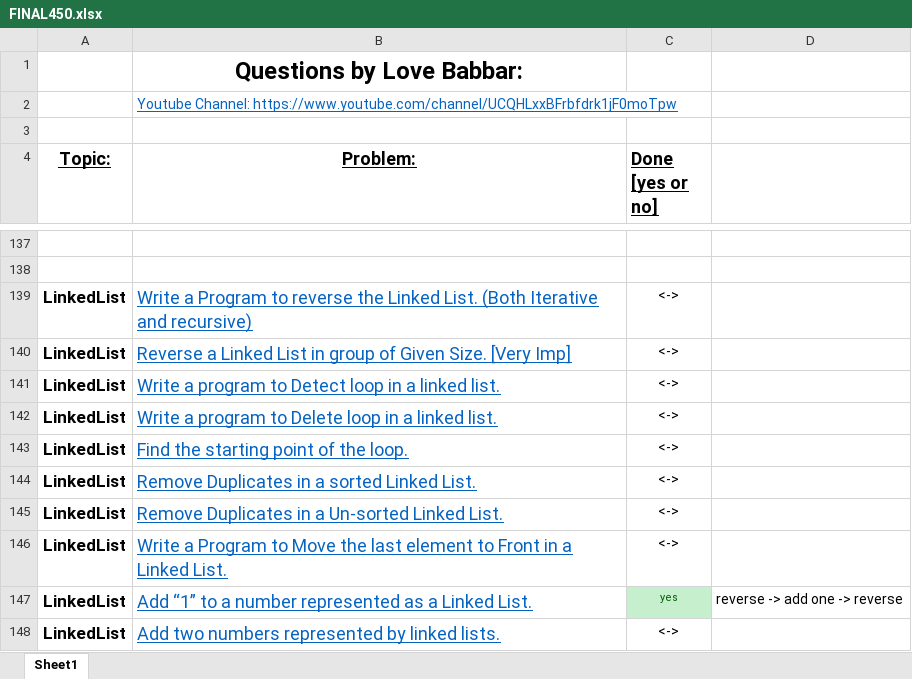
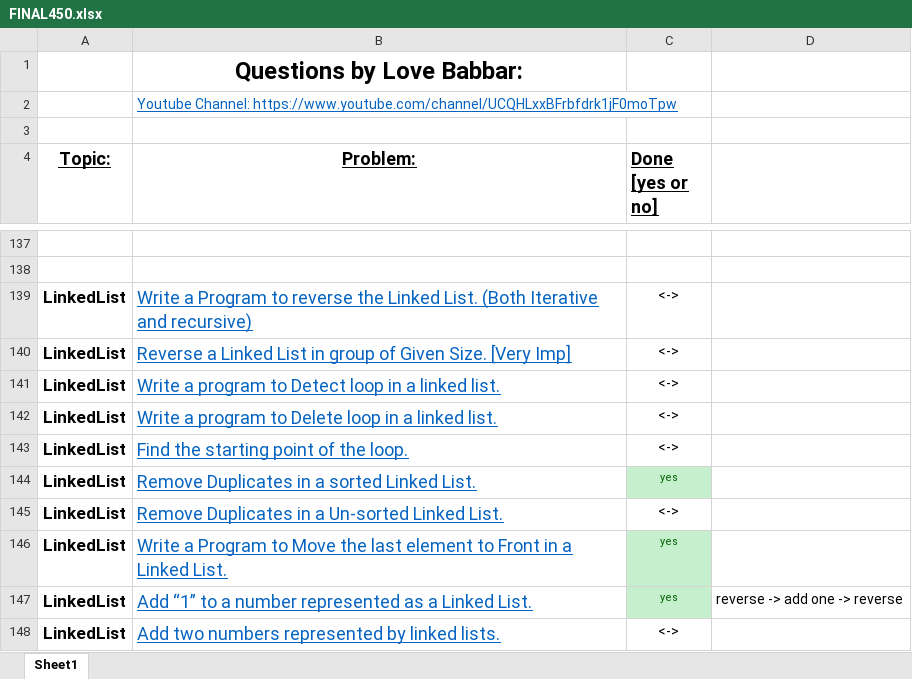
Before and after one commit to saikatbishal/final450, an Excel workbook: FINAL450.xlsx, sheet Sheet1, drawn as a sheet; only a part is shown, gaps mark what is left out; values as stored, in another font and other column widths than the file's, no borders; the diff names each change by its address in the sheet, - before the commit and + after, or states it on an @@ line.

```diff
--- a/FINAL450.xlsx (sheet Sheet1)
+++ b/FINAL450.xlsx (sheet Sheet1)
-C144 (Done [yes or no]): <->
+C144 (Done [yes or no]): yes
@@ C144 fill: none → #C6EFCE, text colour: black → #006100, text size: smaller @@
-C146 (Done [yes or no]): <->
+C146 (Done [yes or no]): yes
@@ C146 fill: none → #C6EFCE, text colour: black → #006100, text size: smaller @@
```
Also changed, not shown: 42 other files.
